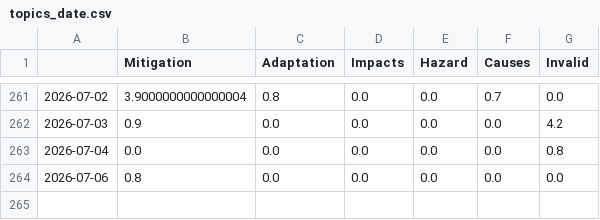
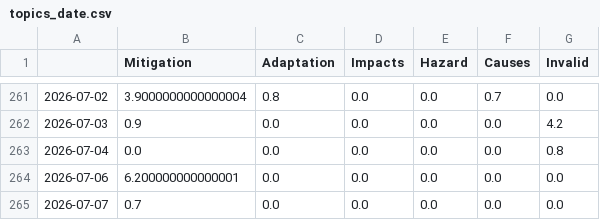
Before and after one commit to hb219-news/droughtIsComing, a CSV file: csv/topics_date.csv, drawn as a sheet; only a part is shown, gaps mark what is left out.

```diff
--- a/csv/topics_date.csv
+++ b/csv/topics_date.csv
@@ -263,2 +263,3 @@
 2026-07-04,0.0,0.0,0.0,0.0,0.0,0.8
-2026-07-06,0.8,0.0,0.0,0.0,0.0,0.0
+2026-07-06,6.200000000000001,0.0,0.0,0.0,0.0,0.0
+2026-07-07,0.7,0.0,0.0,0.0,0.0,0.0
```
Also changed, not shown: 4 other files.
